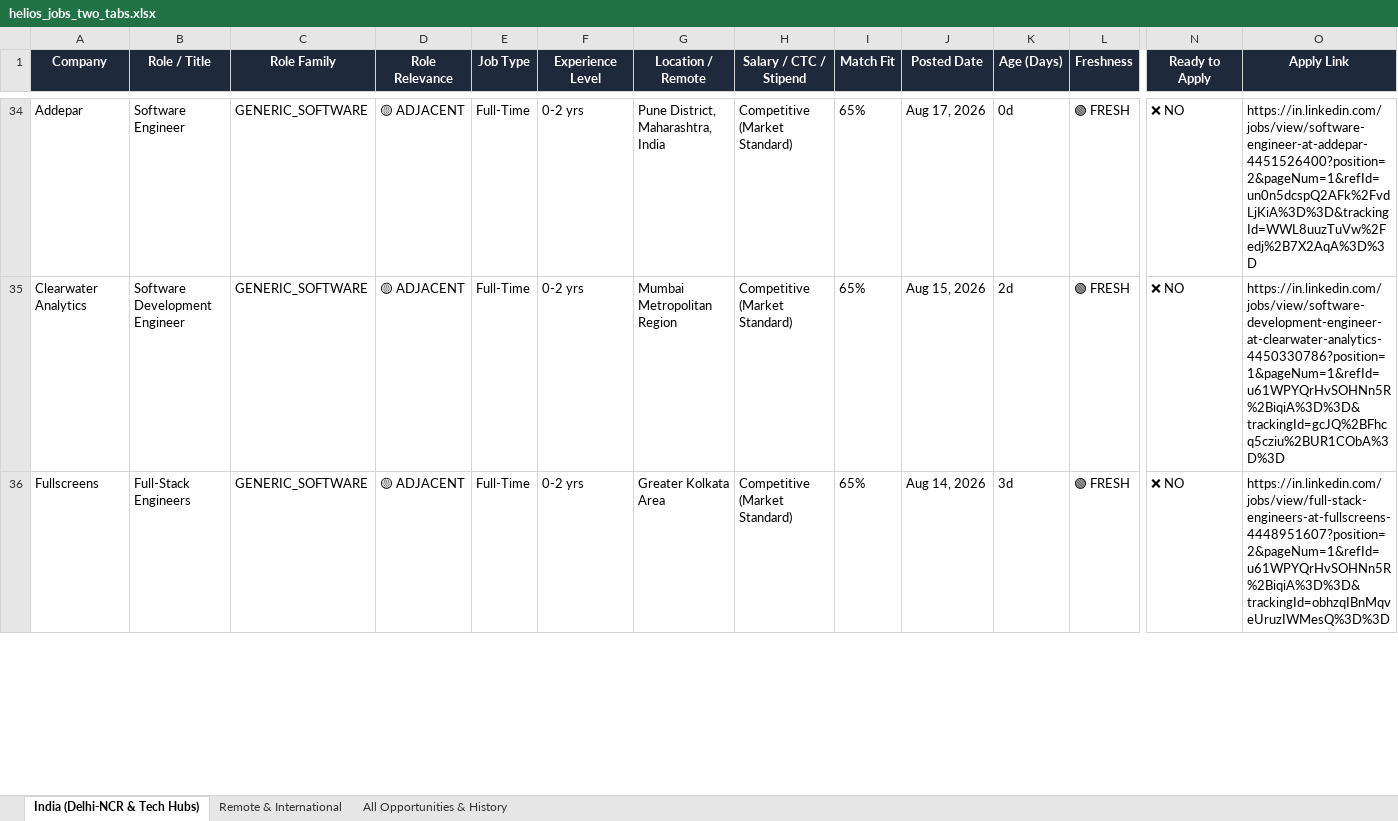
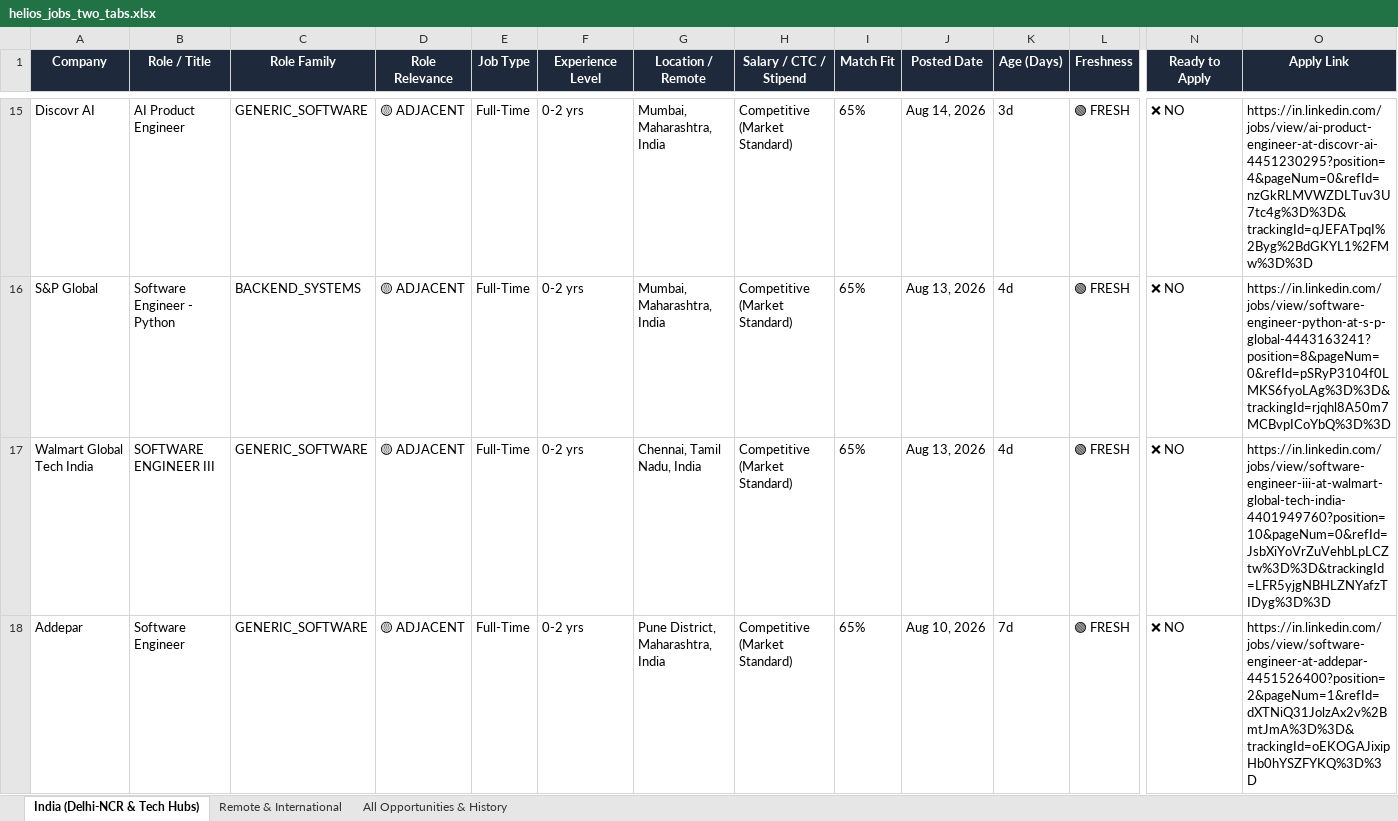
Before and after one commit to vinaykhosya/helios, an Excel workbook: data/helios_jobs_two_tabs.xlsx, sheet India (Delhi-NCR & Tech Hubs), drawn as a sheet; only a part is shown, gaps mark what is left out; values as stored, in another font and other column widths than the file's, no borders; addresses are those after the commit; rows hold the shown columns only; the diff covers the shown part only; the diff names each change by its address in the sheet, - before the commit and + after, or states it on an @@ line.

Commit message:
feat: complete clean discovery with targeted AI/ML search, adversarial audit, and strict role relevance invariant

```diff
--- a/data/helios_jobs_two_tabs.xlsx (sheet India (Delhi-NCR & Tech Hubs))
+++ b/data/helios_jobs_two_tabs.xlsx (sheet India (Delhi-NCR & Tech Hubs))
-A15 (Company): Addepar
+A15 (Company): Discovr AI
-B15 (Role / Title): Software Engineer
+B15 (Role / Title): AI Product Engineer
-G15 (Location / Remote): Pune District, Maharashtra, India
+G15 (Location / Remote): Mumbai, Maharashtra, India
-J15 (Posted Date): Aug 17, 2026
+J15 (Posted Date): Aug 14, 2026
-K15 (Age (Days)): 0d
+K15 (Age (Days)): 3d
-O15 (Apply Link): https://in.linkedin.com/jobs/view/software-engineer-at-addepar-4451526400?position=2&pageNum=1&refId=un0n5dcspQ2AFk%2FvdLjKiA%3D%3D&trackingId=WWL8uuzTuVw%2Fedj%2B7X2AqA%3D%3D
+O15 (Apply Link): https://in.linkedin.com/jobs/view/ai-product-engineer-at-discovr-ai-4451230295?position=4&pageNum=0&refId=nzGkRLMVWZDLTuv3U7tc4g%3D%3D&trackingId=qJEFATpqI%2Byg%2BdGKYL1%2FMw%3D%3D
+row 16: S&P Global | Software Engineer - Python | BACKEND_SYSTEMS | 🟡 ADJACENT | Full-Time | 0-2 yrs | Mumbai, Maharashtra, India | Competitive (Market Standard) | 65% | Aug 13, 2026 | 4d | 🟢 FRESH | ❌ NO | https://in.linkedin.com/jobs/view/software-engineer-python-at-s-p-global-4443163241?position=8&pageNum=0&refId=pSRyP3104f0LMKS6fyoLAg%3D%3D&trackingId=rjqhl8A50m7MCBvpICoYbQ%3D%3D
-A17 (Company): Clearwater Analytics
+A17 (Company): Walmart Global Tech India
-B17 (Role / Title): Software Development Engineer
+B17 (Role / Title): SOFTWARE ENGINEER III
-G17 (Location / Remote): Mumbai Metropolitan Region
+G17 (Location / Remote): Chennai, Tamil Nadu, India
-J17 (Posted Date): Aug 15, 2026
+J17 (Posted Date): Aug 13, 2026
-K17 (Age (Days)): 2d
+K17 (Age (Days)): 4d
-O17 (Apply Link): https://in.linkedin.com/jobs/view/software-development-engineer-at-clearwater-analytics-4450330786?position=1&pageNum=1&refId=u61WPYQrHvSOHNn5R%2BiqiA%3D%3D&trackingId=gcJQ%2BFhcq5cziu%2BUR1CObA%3D%3D
+O17 (Apply Link): https://in.linkedin.com/jobs/view/software-engineer-iii-at-walmart-global-tech-india-4401949760?position=10&pageNum=0&refId=JsbXiYoVrZuVehbLpLCZtw%3D%3D&trackingId=LFR5yjgNBHLZNYafzTIDyg%3D%3D
-A18 (Company): Fullscreens
+A18 (Company): Addepar
-B18 (Role / Title): Full-Stack Engineers
+B18 (Role / Title): Software Engineer
-G18 (Location / Remote): Greater Kolkata Area
+G18 (Location / Remote): Pune District, Maharashtra, India
-J18 (Posted Date): Aug 14, 2026
+J18 (Posted Date): Aug 10, 2026
-K18 (Age (Days)): 3d
+K18 (Age (Days)): 7d
-O18 (Apply Link): https://in.linkedin.com/jobs/view/full-stack-engineers-at-fullscreens-4448951607?position=2&pageNum=1&refId=u61WPYQrHvSOHNn5R%2BiqiA%3D%3D&trackingId=obhzqIBnMqveUruzIWMesQ%3D%3D
+O18 (Apply Link): https://in.linkedin.com/jobs/view/software-engineer-at-addepar-4451526400?position=2&pageNum=1&refId=dXTNiQ31JolzAx2v%2BmtJmA%3D%3D&trackingId=oEKOGAJixipHb0hYSZFYKQ%3D%3D
```
Also changed, not shown: 24 added rows, 25 removed rows and 201 edited cells elsewhere in this sheet, sheet All Opportunities & History, sheet Remote & International, 10 other files.
